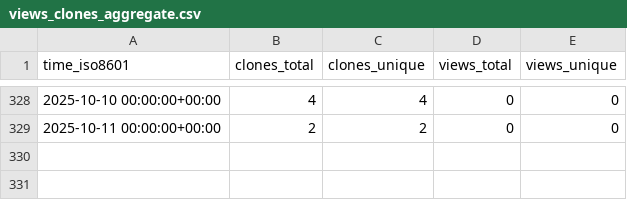
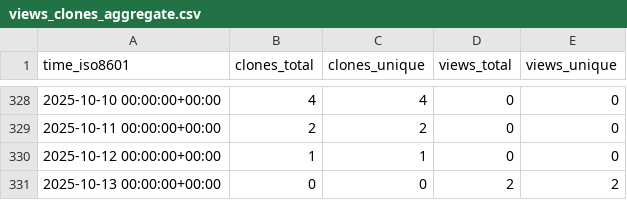
Before and after one commit to CBICA/NiChart_Project, a CSV file: CBICA/NiChart_Project/ghrs-data/views_clones_aggregate.csv, drawn as a sheet; only a part is shown, gaps mark what is left out.

```diff
--- a/CBICA/NiChart_Project/ghrs-data/views_clones_aggregate.csv
+++ b/CBICA/NiChart_Project/ghrs-data/views_clones_aggregate.csv
@@ -329 +329,3 @@ time_iso8601,clones_total,clones_unique,views_total,views_unique
 2025-10-11 00:00:00+00:00,2,2,0,0
+2025-10-12 00:00:00+00:00,1,1,0,0
+2025-10-13 00:00:00+00:00,0,0,2,2
```
Also changed, not shown: 1 other file.
